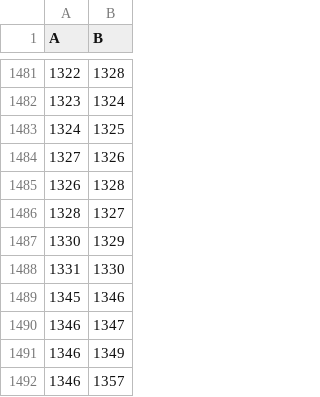
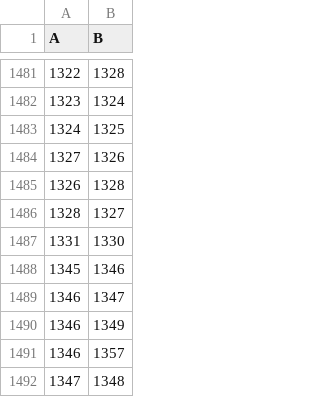
Before and after one commit to taro2368san-cyber/MYGAME, a CSV file: Assets/StreamingAssets/GameData/盤面_道.csv, drawn as a sheet; only a part is shown, gaps mark what is left out; the shorter side is filled out with more unchanged rows.

```diff
--- a/Assets/StreamingAssets/GameData/盤面_道.csv
+++ b/Assets/StreamingAssets/GameData/盤面_道.csv
@@ -1486,3 +1486,2 @@
 "1328","1327"
-"1330","1329"
 "1331","1330"
```
Also changed, not shown: Assets/StreamingAssets/GameData/盤面_マス.csv, 4 other files.
